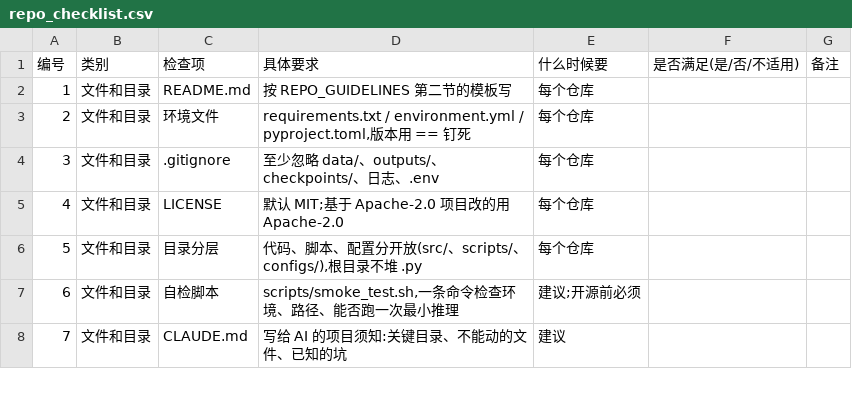
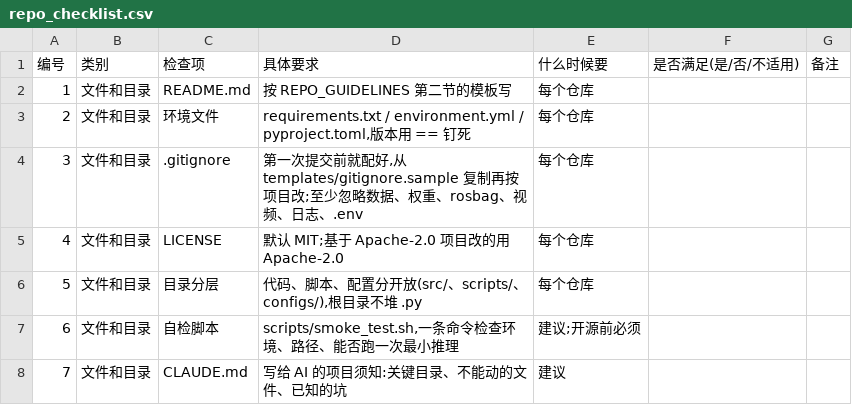
Before and after one commit to mutton-0/uwm, a CSV file: templates/repo_checklist.csv, drawn as a sheet; only a part is shown.

```diff
--- a/templates/repo_checklist.csv
+++ b/templates/repo_checklist.csv
@@ -3,3 +3,3 @@
 2,文件和目录,环境文件,"requirements.txt / environment.yml / pyproject.toml,版本用 == 钉死",每个仓库,,
-3,文件和目录,.gitignore,至少忽略 data/、outputs/、checkpoints/、日志、.env,每个仓库,,
+3,文件和目录,.gitignore,"第一次提交前就配好,从 templates/gitignore.sample 复制再按项目改;至少忽略数据、权重、rosbag、视频、日志、.env",每个仓库,,
 4,文件和目录,LICENSE,默认 MIT;基于 Apache-2.0 项目改的用 Apache-2.0,每个仓库,,
```
Also changed, not shown: 5 other files.
